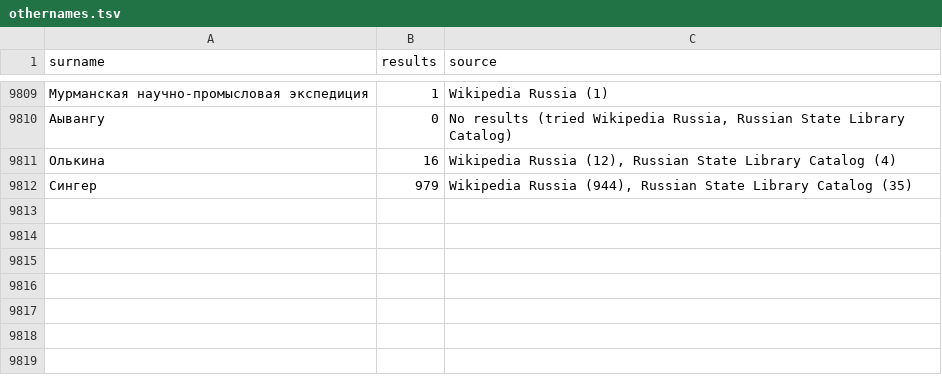
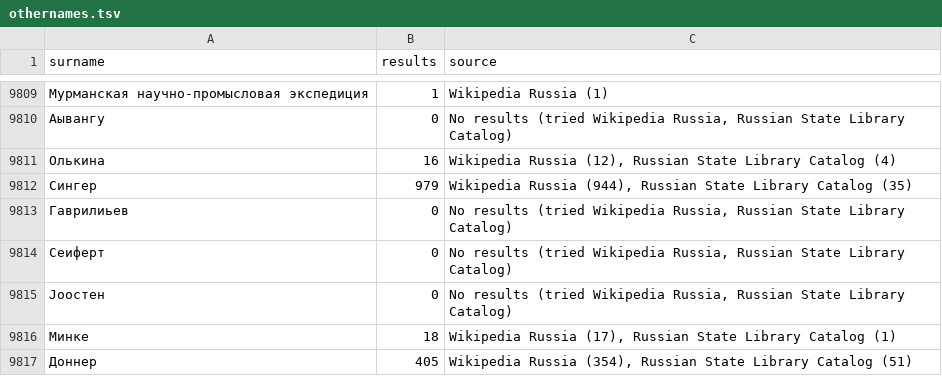
Before and after one commit to camunigeography/muscat-conversion, a TSV file: tables/othernames.tsv, drawn as a sheet; only a part is shown, gaps mark what is left out; the diff names each change by its address in the sheet, - before the commit and + after, or states it on an @@ line.

Commit message:
Other names update for 7/8

```diff
--- a/tables/othernames.tsv
+++ b/tables/othernames.tsv
+row 9813: Гаврилиьев | 0 | No results (tried Wikipedia Russia, Russian State Library Catalog)
+row 9814: Сеиферт | 0 | No results (tried Wikipedia Russia, Russian State Library Catalog)
+row 9815: Jоостен | 0 | No results (tried Wikipedia Russia, Russian State Library Catalog)
+row 9816: Минке | 18 | Wikipedia Russia (17), Russian State Library Catalog (1)
+row 9817: Доннер | 405 | Wikipedia Russia (354), Russian State Library Catalog (51)
```
